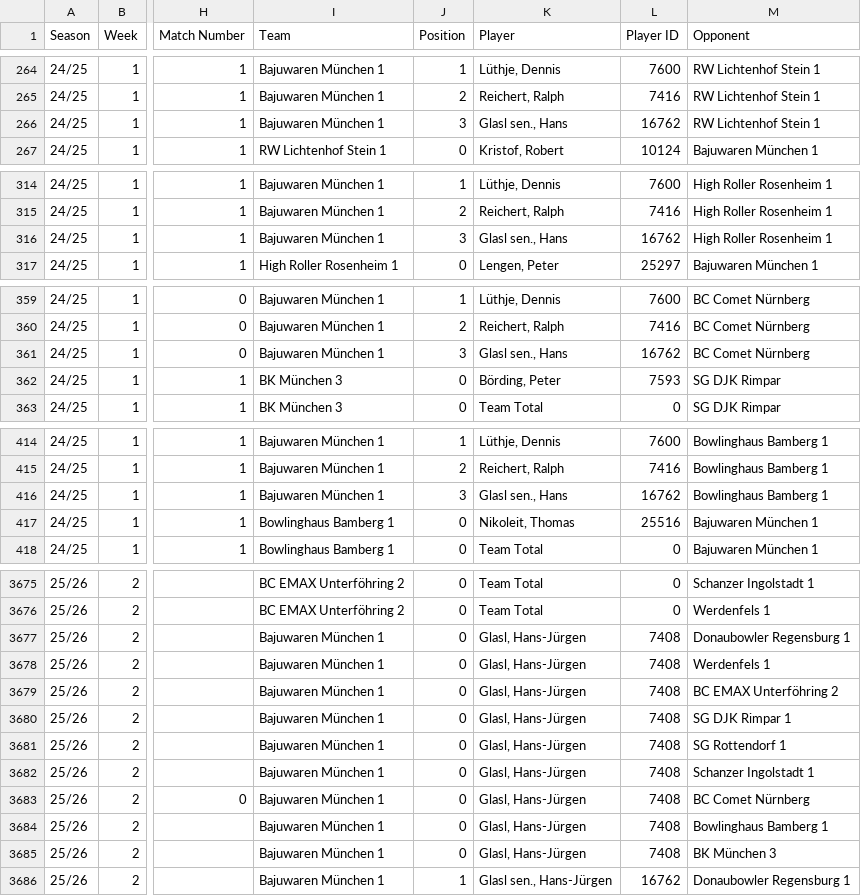
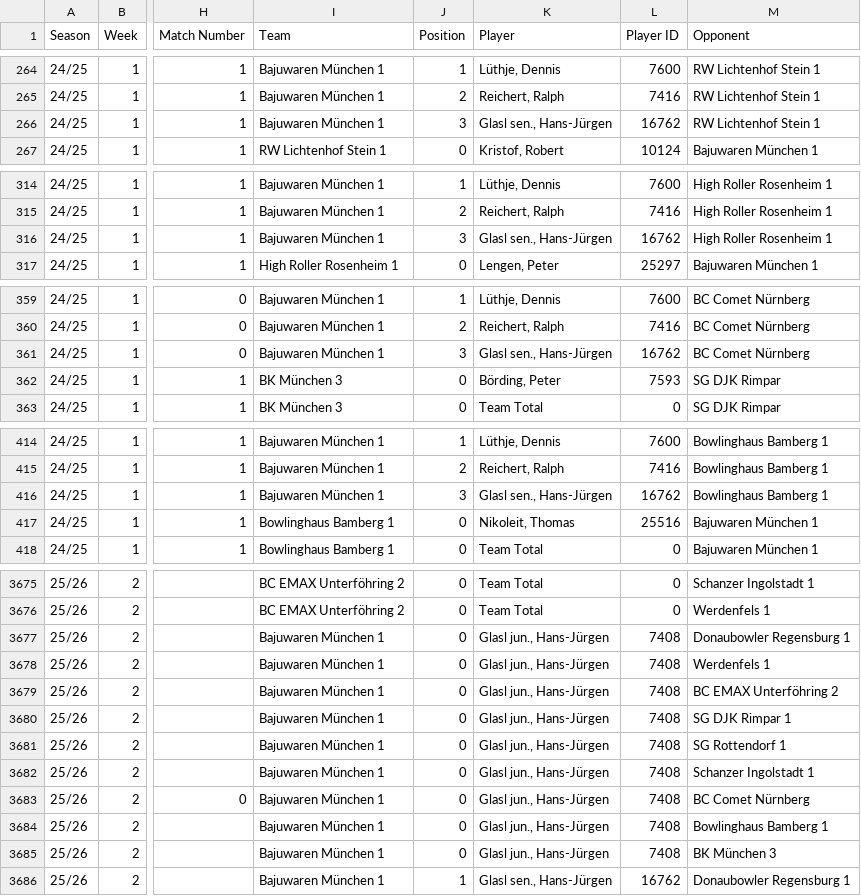
Before and after one commit to AmbidextrousCoatie/league_analyzer, a CSV file: database/data/bowling_ergebnisse_real.csv, drawn as a sheet; only a part is shown, gaps mark what is left out; the diff covers the shown part only; the diff names each change by its address in the sheet, - before the commit and + after, or states it on an @@ line.

```diff
--- a/database/data/bowling_ergebnisse_real.csv
+++ b/database/data/bowling_ergebnisse_real.csv
-K266 (Player): Glasl sen., Hans
+K266 (Player): Glasl sen., Hans-Jürgen
-K316 (Player): Glasl sen., Hans
+K316 (Player): Glasl sen., Hans-Jürgen
-K361 (Player): Glasl sen., Hans
+K361 (Player): Glasl sen., Hans-Jürgen
-K416 (Player): Glasl sen., Hans
+K416 (Player): Glasl sen., Hans-Jürgen
-K3677:K3685 (Player): Glasl, Hans-Jürgen
+K3677:K3685 (Player): Glasl jun., Hans-Jürgen
```
Also changed, not shown: 32 edited cells elsewhere in this file, 5 other files.
